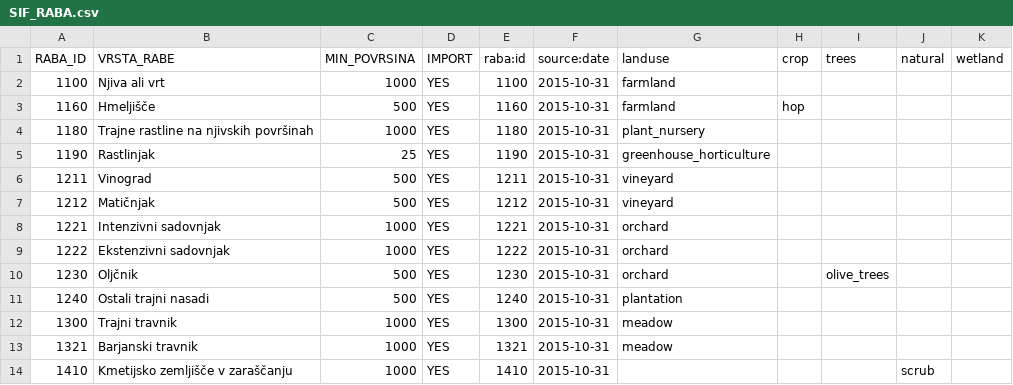
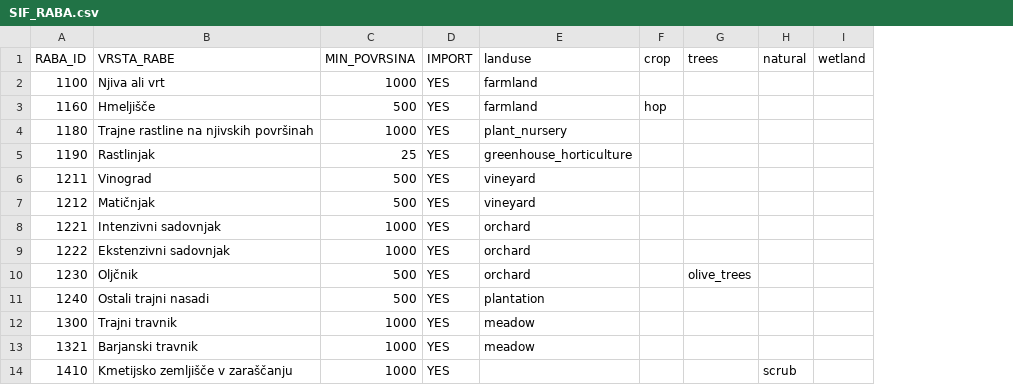
Before and after one commit to stefanb/RabaSplitForOSM, a CSV file: SIF_RABA.csv, drawn as a sheet; only a part is shown; the diff names each change by its address in the sheet, - before the commit and + after, or states it on an @@ line.

Commit message:
removing redundant columns for clarity

```diff
--- a/SIF_RABA.csv
+++ b/SIF_RABA.csv
-column E (raba:id), rows 2-14: 1100 | 1160 | 1180 | 1190 | 1211 | 1212 | 1221 | 1222 | 1230 | 1240 | 1300 | 1321 | 1410
-column F (source:date), rows 2-14: all 2015-10-31
```
